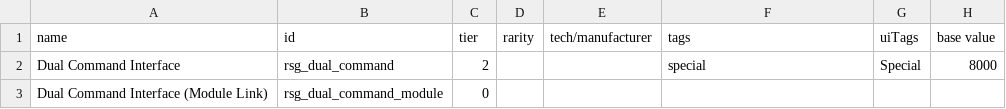
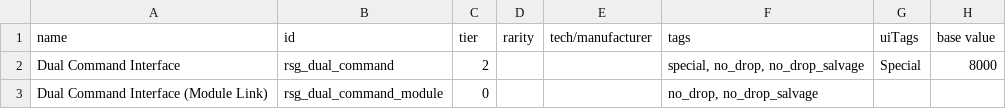
Before and after one commit to Bass294/Riding_Shotgun, a CSV file: data/hullmods/hull_mods.csv, drawn as a sheet; only a part is shown; the diff names each change by its address in the sheet, - before the commit and + after, or states it on an @@ line.

```diff
--- a/data/hullmods/hull_mods.csv
+++ b/data/hullmods/hull_mods.csv
-F2 (tags): special
+F2 (tags): special, no_drop, no_drop_salvage
-F3 (tags): (empty)
+F3 (tags): no_drop, no_drop_salvage
```
Also changed, not shown: 3 other files.
